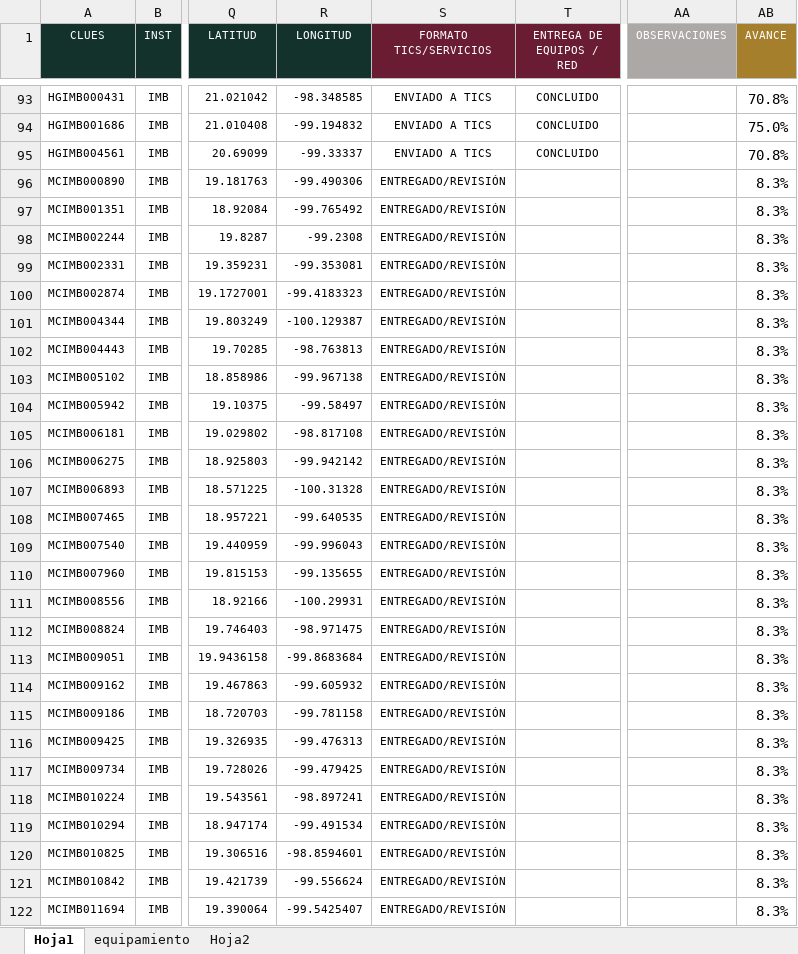
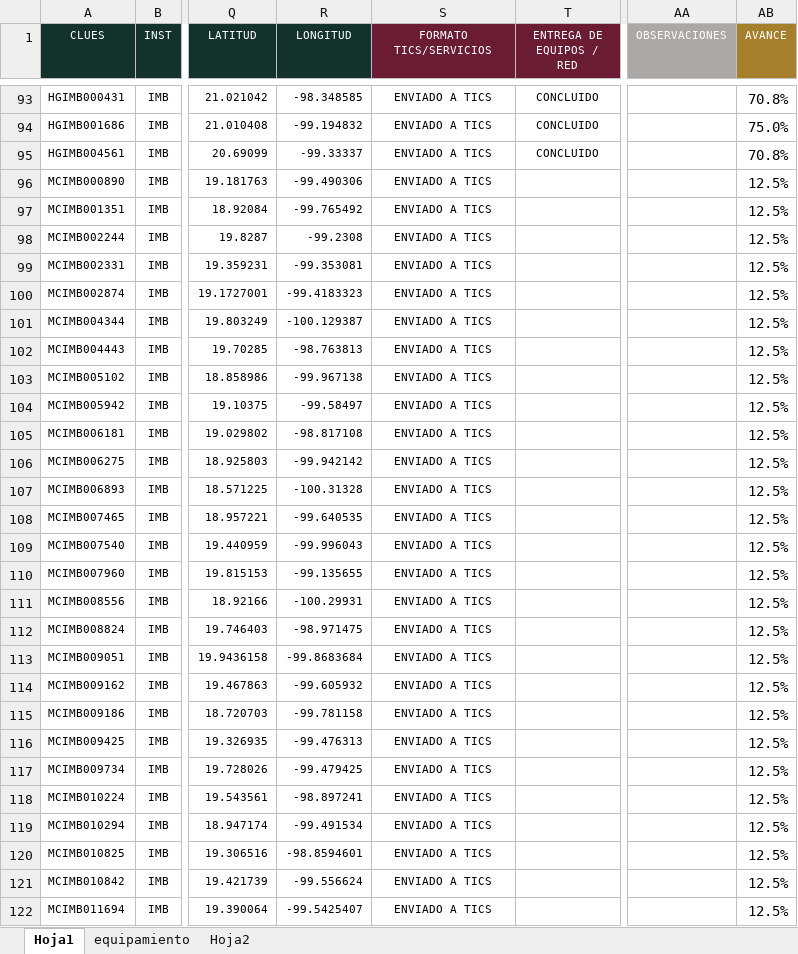
Before and after one commit to DanielJimenezA/implementacion_eds_imb, an Excel workbook: excel/unidades.xlsx, sheet Hoja1, drawn as a sheet; only a part is shown, gaps mark what is left out; values as stored, in another font and other column widths than the file's, no borders; conditional formats not drawn; the diff covers the shown part only; the diff names each change by its address in the sheet, - before the commit and + after, or states it on an @@ line.

```diff
--- a/excel/unidades.xlsx (sheet Hoja1)
+++ b/excel/unidades.xlsx (sheet Hoja1)
-S96:S122 (FORMATO TICS/SERVICIOS): ENTREGADO/REVISIÓN
+S96:S122 (FORMATO TICS/SERVICIOS): ENVIADO A TICS
-AB96:AB122 (AVANCE): 8.3%
+AB96:AB122 (AVANCE): 12.5%
```
Also changed, not shown: 780 edited cells and cell formats elsewhere in this sheet, 1 other file.
